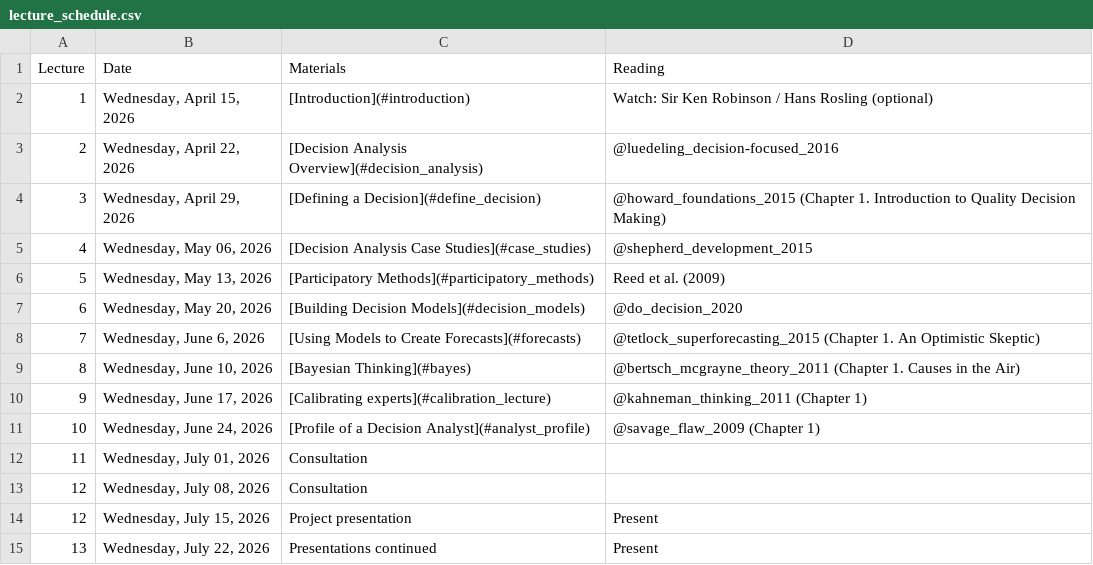
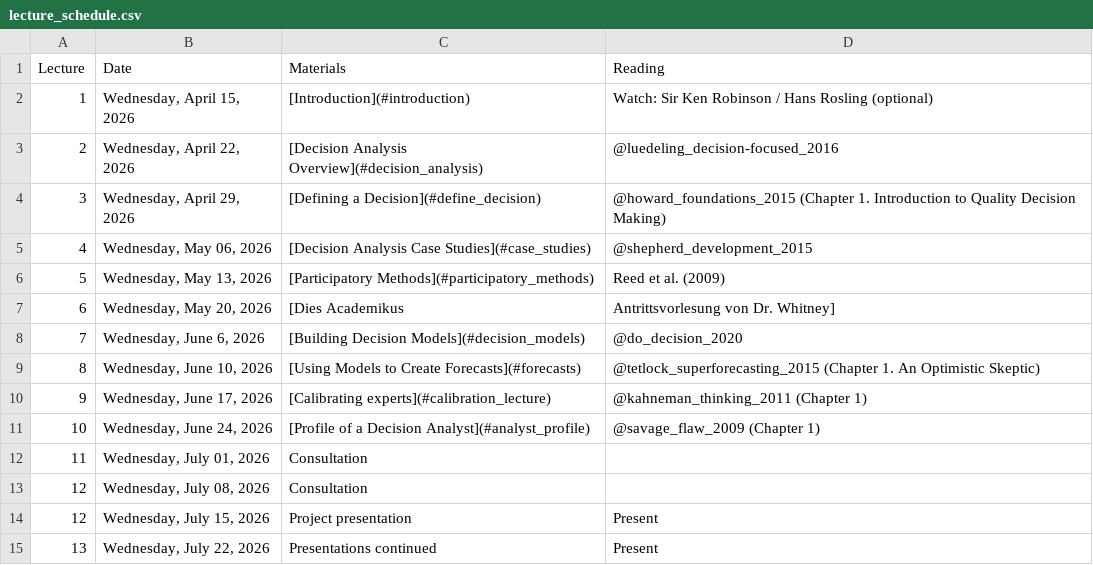
Before and after one commit to CWWhitney/Decision_Analysis_Course, a CSV file: lecture_schedule.csv, drawn as a sheet.

Commit message:
Remove Bayes - Update the schedule

```diff
--- a/lecture_schedule.csv
+++ b/lecture_schedule.csv
@@ -6,5 +6,5 @@ Lecture,Date,Materials,Reading
 5,"Wednesday, May 13, 2026",[Participatory Methods](#participatory_methods),Reed et al. (2009)
-6,"Wednesday, May 20, 2026",[Building Decision Models](#decision_models),@do_decision_2020
-7,"Wednesday, June 6, 2026",[Using Models to Create Forecasts](#forecasts),@tetlock_superforecasting_2015 (Chapter 1. An Optimistic Skeptic)
-8,"Wednesday, June 10, 2026",[Bayesian Thinking](#bayes),@bertsch_mcgrayne_theory_2011 (Chapter 1. Causes in the Air)
+6,"Wednesday, May 20, 2026",[Dies Academikus, Antrittsvorlesung von Dr. Whitney]
+7,"Wednesday, June 6, 2026",[Building Decision Models](#decision_models),@do_decision_2020
+8,"Wednesday, June 10, 2026",[Using Models to Create Forecasts](#forecasts),@tetlock_superforecasting_2015 (Chapter 1. An Optimistic Skeptic)
 9,"Wednesday, June 17, 2026",[Calibrating experts](#calibration_lecture),@kahneman_thinking_2011 (Chapter 1)
```
